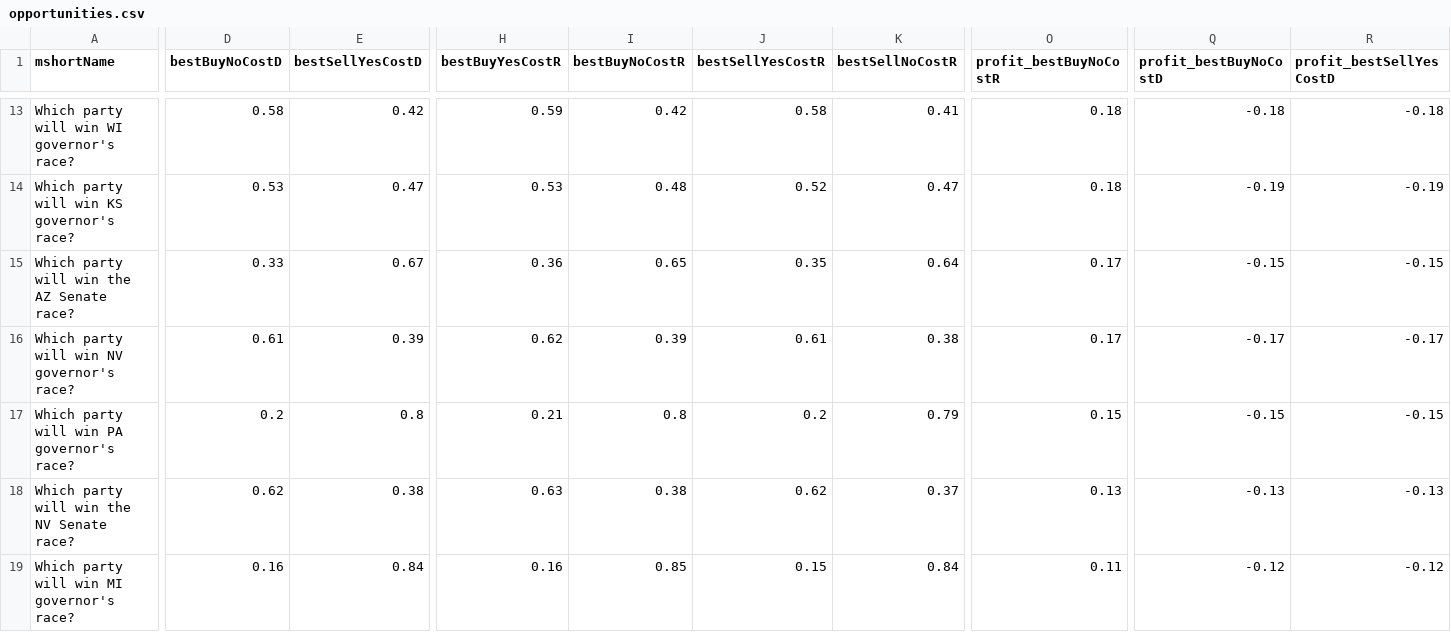
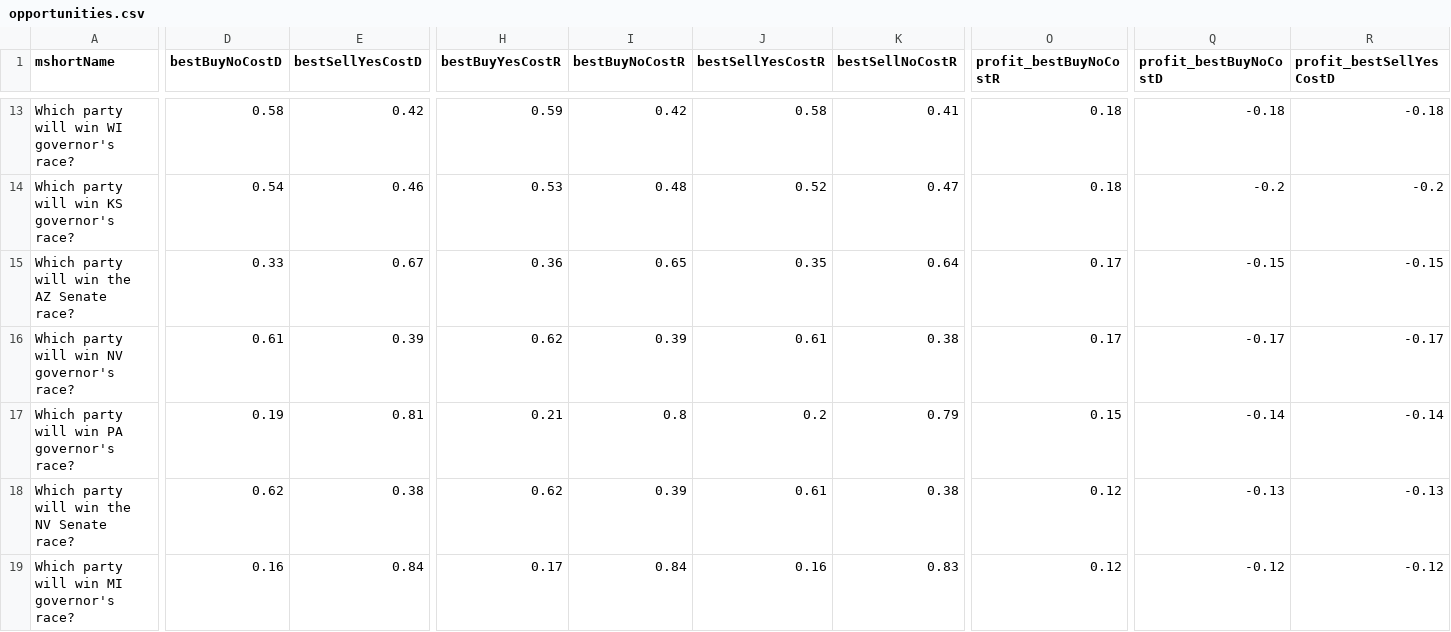
Before and after one commit to qweretyetsfgsdfgsdf/Python-Predict, a CSV file: data/opportunities.csv, drawn as a sheet; only a part is shown, gaps mark what is left out; the diff covers the shown part only; the diff names each change by its address in the sheet, - before the commit and + after, or states it on an @@ line.

```diff
--- a/data/opportunities.csv
+++ b/data/opportunities.csv
-D14 (bestBuyNoCostD): 0.53
+D14 (bestBuyNoCostD): 0.54
-E14 (bestSellYesCostD): 0.47
+E14 (bestSellYesCostD): 0.46
-Q14 (profit_bestBuyNoCostD): -0.19
+Q14 (profit_bestBuyNoCostD): -0.2
-R14 (profit_bestSellYesCostD): -0.19
+R14 (profit_bestSellYesCostD): -0.2
-D17 (bestBuyNoCostD): 0.2
+D17 (bestBuyNoCostD): 0.19
-E17 (bestSellYesCostD): 0.8
+E17 (bestSellYesCostD): 0.81
-Q17 (profit_bestBuyNoCostD): -0.15
+Q17 (profit_bestBuyNoCostD): -0.14
-R17 (profit_bestSellYesCostD): -0.15
+R17 (profit_bestSellYesCostD): -0.14
-H18 (bestBuyYesCostR): 0.63
+H18 (bestBuyYesCostR): 0.62
-I18 (bestBuyNoCostR): 0.38
+I18 (bestBuyNoCostR): 0.39
-J18 (bestSellYesCostR): 0.62
+J18 (bestSellYesCostR): 0.61
-K18 (bestSellNoCostR): 0.37
+K18 (bestSellNoCostR): 0.38
-O18 (profit_bestBuyNoCostR): 0.13
+O18 (profit_bestBuyNoCostR): 0.12
-H19 (bestBuyYesCostR): 0.16
+H19 (bestBuyYesCostR): 0.17
-I19 (bestBuyNoCostR): 0.85
+I19 (bestBuyNoCostR): 0.84
-J19 (bestSellYesCostR): 0.15
+J19 (bestSellYesCostR): 0.16
-K19 (bestSellNoCostR): 0.84
+K19 (bestSellNoCostR): 0.83
-O19 (profit_bestBuyNoCostR): 0.11
+O19 (profit_bestBuyNoCostR): 0.12
```
Also changed, not shown: 86 edited cells elsewhere in this file, 1 other file.
